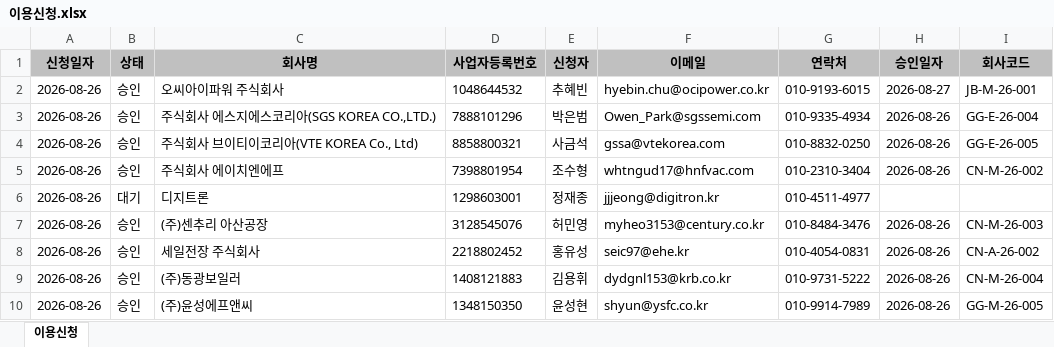
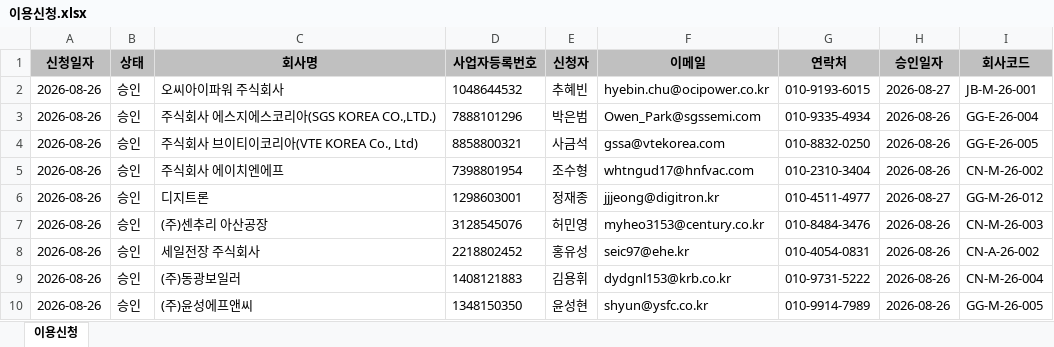
Before and after one commit to hikary83/kic-worktools, an Excel workbook: docs/dashboard/data/이용신청.xlsx, sheet 이용신청, drawn as a sheet; only a part is shown; values as stored, in another font and other column widths than the file's, no borders; the diff names each change by its address in the sheet, - before the commit and + after, or states it on an @@ line.

Commit message:
data: update 이용신청.xlsx for 2026-08-28

```diff
--- a/docs/dashboard/data/이용신청.xlsx (sheet 이용신청)
+++ b/docs/dashboard/data/이용신청.xlsx (sheet 이용신청)
-B6 (상태): 대기
+B6 (상태): 승인
-H6 (승인일자): (empty)
+H6 (승인일자): 2026-08-27
-I6 (회사코드): (empty)
+I6 (회사코드): GG-M-26-012
```
